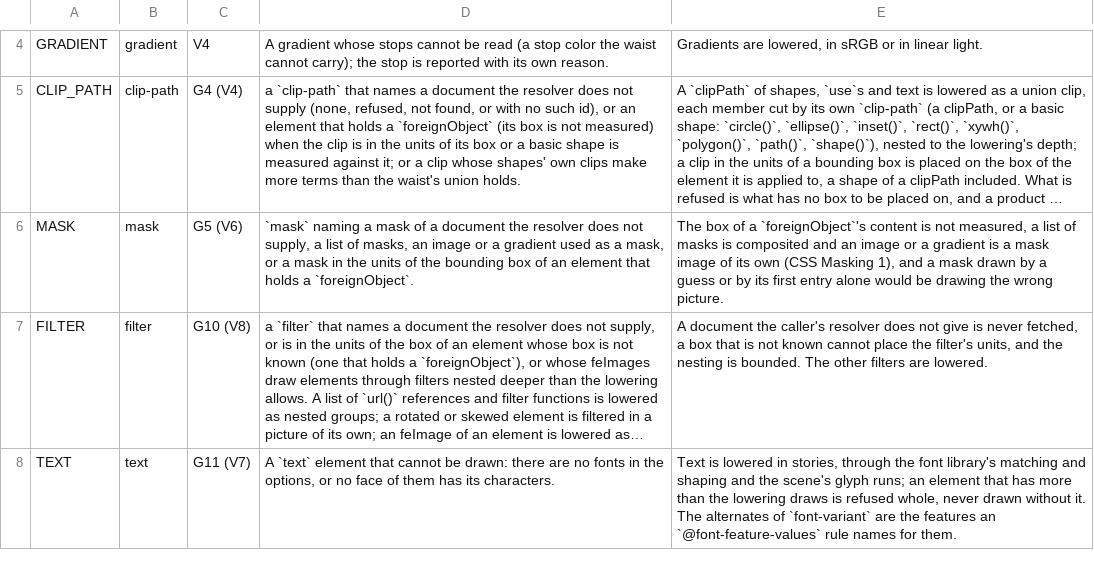
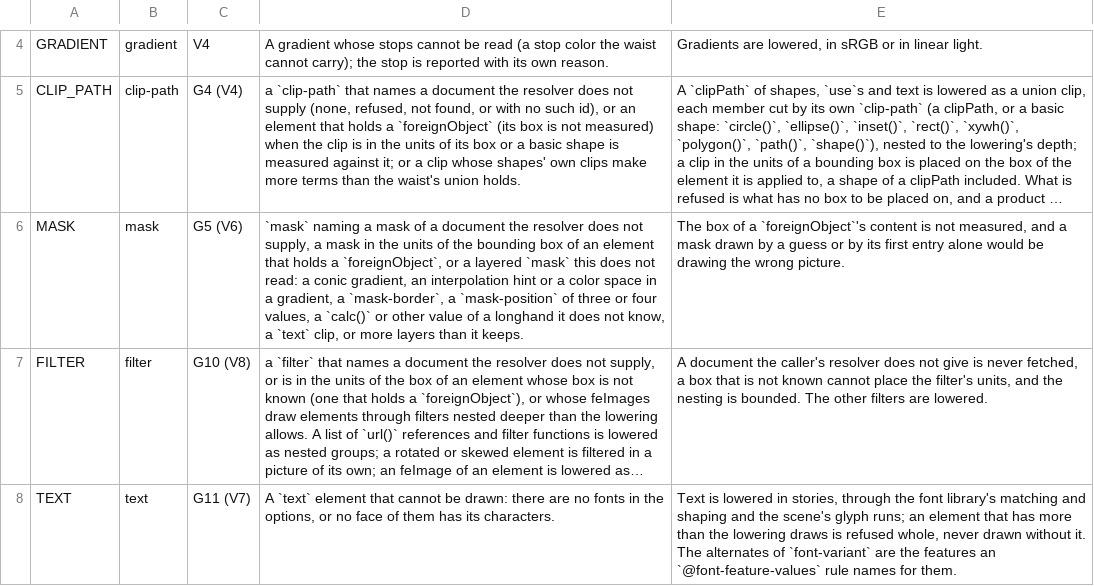
Before and after one commit to Ghoti-io/vector, a TSV file: tools/lower/reasons.tsv, drawn as a sheet; only a part is shown, gaps mark what is left out; long unchanged cells end in …; the diff names each change by its address in the sheet, - before the commit and + after, or states it on an @@ line.

```diff
--- a/tools/lower/reasons.tsv
+++ b/tools/lower/reasons.tsv
-D6: …supply, a list of masks, an image or a gradient used as a mask, or a mask in the units of the bounding box of an element that holds a `foreignObject`.
+D6: …supply, a mask in the units of the bounding box of an element that holds a `foreignObject`, or a layered `mask` this does not read: a conic gradient, an interpolation hint or a color space in a gradient, a `mask-border`, a `mask-position` of three or four values, a `calc()` or other value of a longhand it does not know, a `text` clip, or more layers than it keeps.
-E6: …not measured, a list of masks is composited and an image or a gradient is a mask image of its own (CSS Masking 1), and a…
+E6: …not measured, and a…
```
Also changed, not shown: tools/svg2/properties.tsv, 17 other files.
